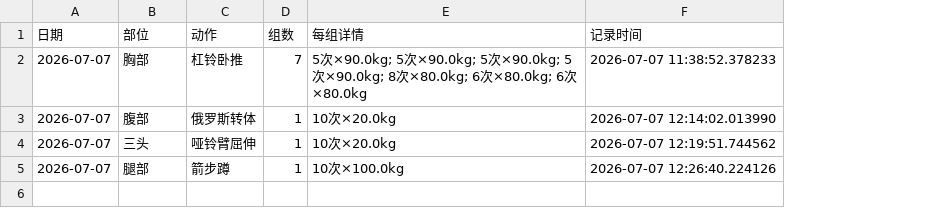
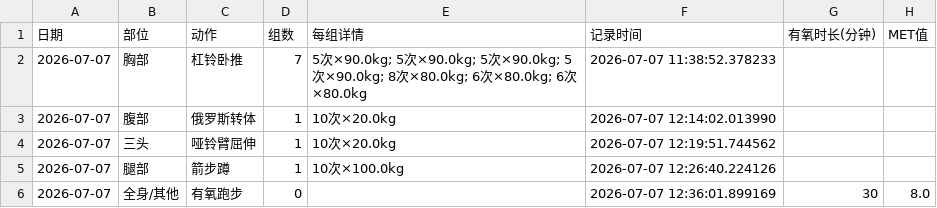
Before and after one commit to xtq19816195579-ops/workout-app, a CSV file: workout_log.csv, drawn as a sheet; the diff names each change by its address in the sheet, - before the commit and + after, or states it on an @@ line.

Commit message:
训练记录更新 2026-07-07 12:36

```diff
--- a/workout_log.csv
+++ b/workout_log.csv
+column G (有氧时长(分钟)), empty
+column H (MET值), empty
+row 6: 2026-07-07 | 全身/其他 | 有氧跑步 | 0 |  | 2026-07-07 12:36:01.899169 | 30 | 8.0
```
